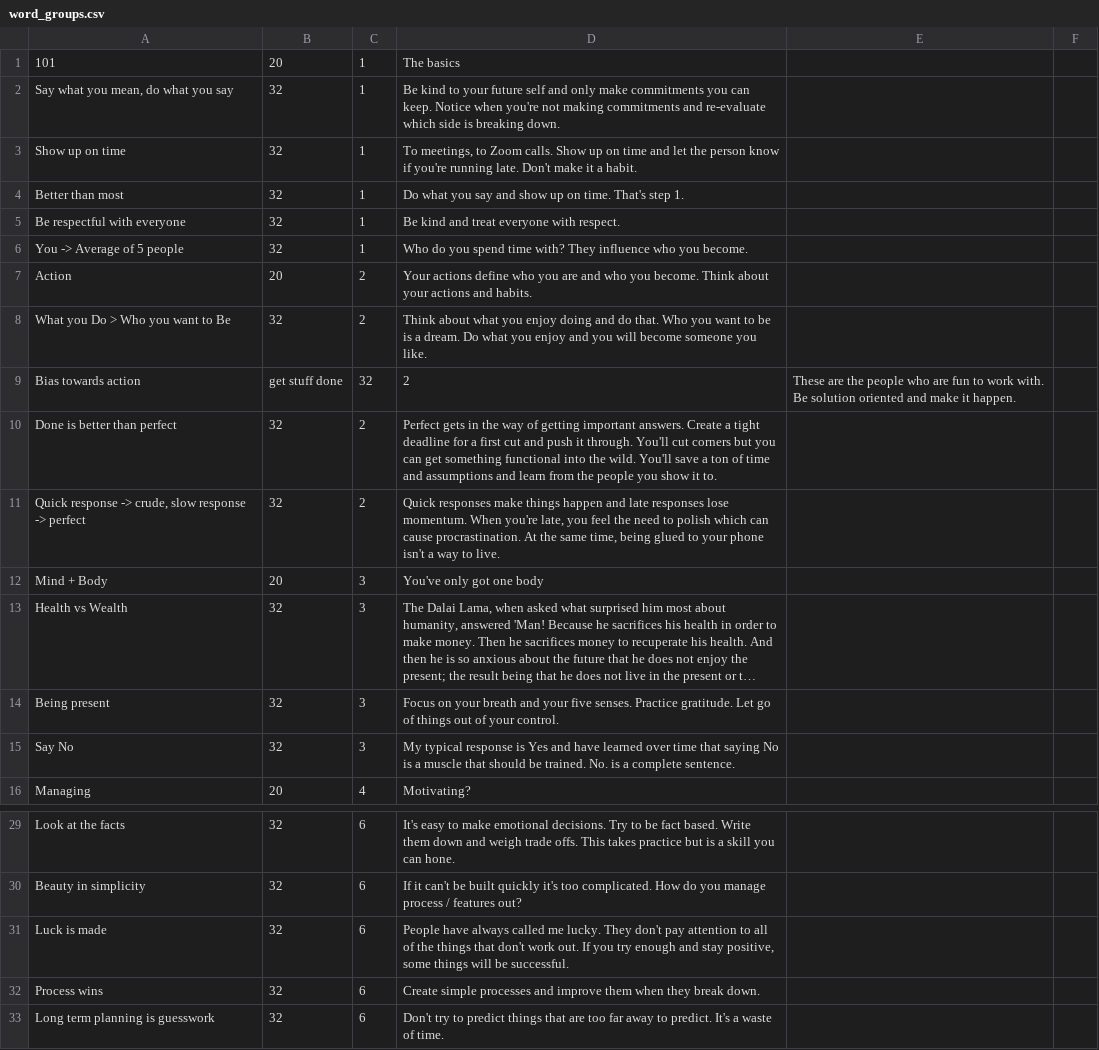
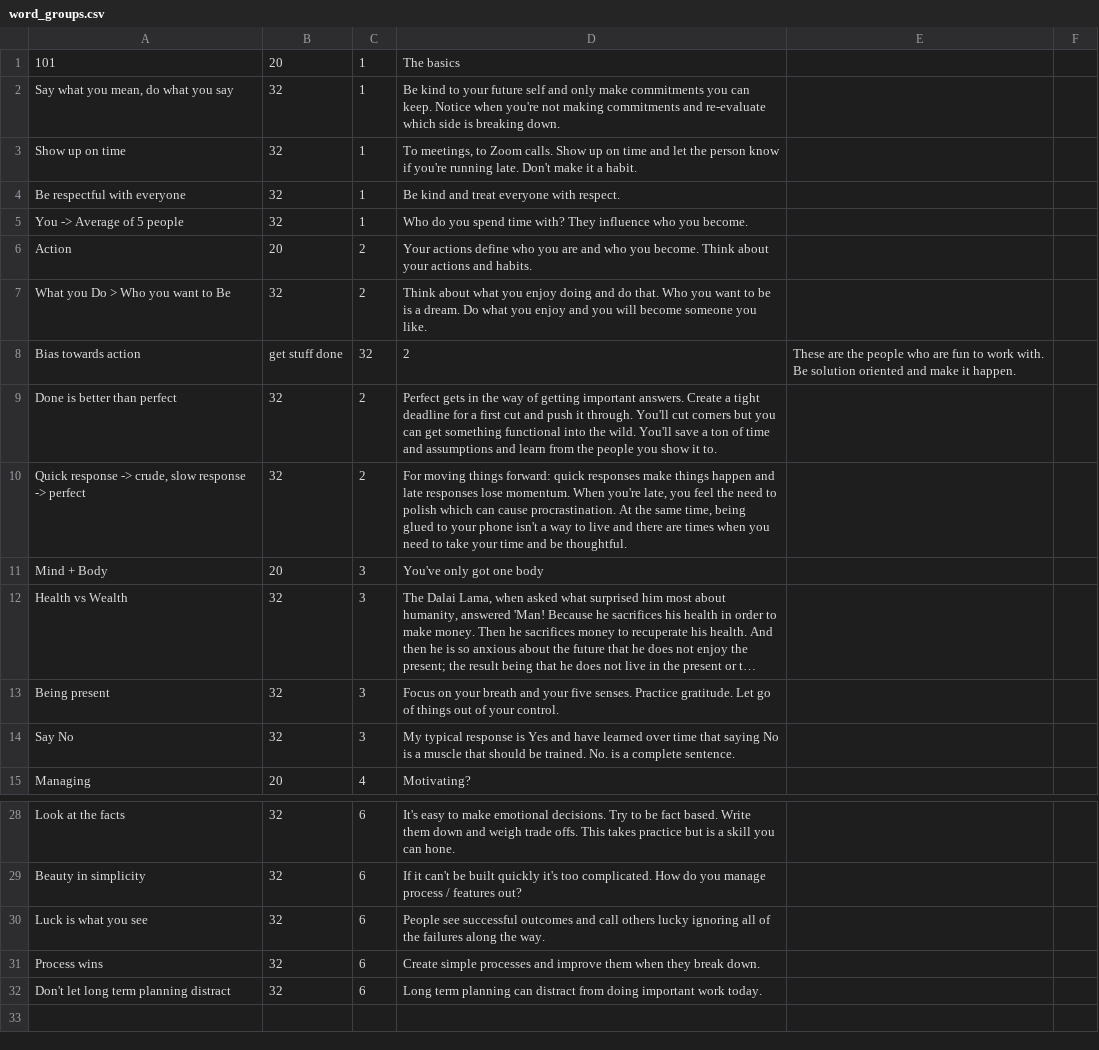
Before and after one commit to borhyne/borhyne-2023, a CSV file: word_groups.csv, drawn as a sheet; only a part is shown, gaps mark what is left out; long unchanged cells end in ….

Commit message:
Update word_groups.csv

```diff
--- a/word_groups.csv
+++ b/word_groups.csv
@@ -3,3 +3,2 @@
 Show up on time,32,1,"To meetings, to Zoom calls. Show up on time and let the person know if you're running late. Don't make it a habit."
-Better than most,32,1,"Do what you say and show up on time. That's step 1."
 Be respectful with everyone,32,1,Be kind and treat everyone with respect.
@@ -10,3 +9,3 @@ Bias towards action, get stuff done,32,2,These are the people who are fun to wor
 Done is better than perfect,32,2,Perfect gets in the way of getting important answers. Create a tight deadline for a first cut and push it through. You'll cut corners but you can get something functional into the wild. You'll save a ton of time and assumptions and learn from the people you show it to.
-"Quick response -> crude, slow response -> perfect",32,2,"Quick responses make things happen and late responses lose momentum. When you're late, you feel the need to polish which can cause procrastination. At the same time, being glued to your phone isn't a way to live."
+"Quick response -> crude, slow response -> perfect",32,2,"For moving things forward: quick responses make things happen and late responses lose momentum. When you're late, you feel the need to polish which can cause procrastination. At the same time, being glued to your phone isn't a way to live and there are times when you need to take your time and be thoughtful."
 Mind + Body,20,3,"You've only got one body"
@@ -30,4 +29,4 @@ Look at the facts,32,6,"It's easy to make emotional decisions. Try to be fact ba
 Beauty in simplicity,32,6,"If it can't be built quickly it's too complicated. How do you manage process / features out?"
-Luck is made,32,6,"People have always called me lucky. They don't pay attention to all of the things that don't work out. If you try enough and stay positive, some things will be successful."
+Luck is what you see,32,6,"People see successful outcomes and call others lucky ignoring all of the failures along the way."
 Process wins,32,6,"Create simple processes and improve them when they break down."
-Long term planning is guesswork,32,6,"Don't try to predict things that are too far away to predict. It's a waste of time."
+Don't let long term planning distract,32,6,"Long term planning can distract from doing important work today."
```
